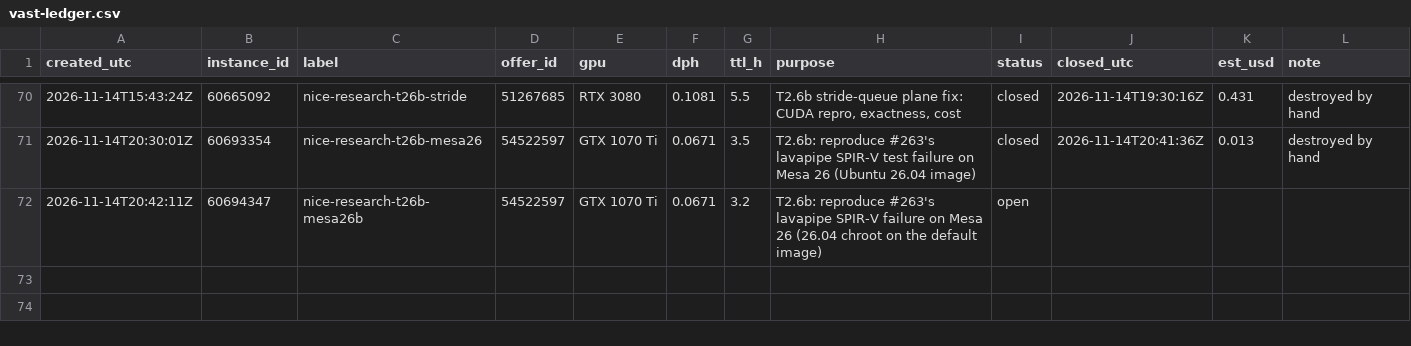
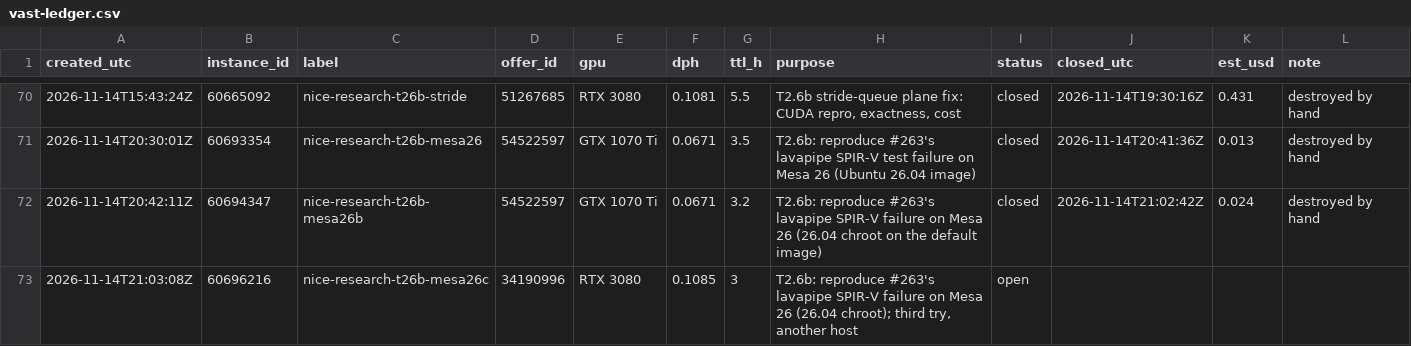
Before and after one commit to wasabipesto-bot/nice, a CSV file: scratchpad/2026-10-research-program/vast-ledger.csv, drawn as a sheet; only a part is shown, gaps mark what is left out.

```diff
--- a/scratchpad/2026-10-research-program/vast-ledger.csv
+++ b/scratchpad/2026-10-research-program/vast-ledger.csv
@@ -71,2 +71,3 @@ created_utc,instance_id,label,offer_id,gpu,dph,ttl_h,purpose,status,closed_utc,e
 2026-11-14T20:30:01Z,60693354,nice-research-t26b-mesa26,54522597,GTX 1070 Ti,0.0671,3.5,T2.6b: reproduce #263's lavapipe SPIR-V test failure on Mesa 26 (Ubuntu 26.04 image),closed,2026-11-14T20:41:36Z,0.013,destroyed by hand
-2026-11-14T20:42:11Z,60694347,nice-research-t26b-mesa26b,54522597,GTX 1070 Ti,0.0671,3.2,T2.6b: reproduce #263's lavapipe SPIR-V failure on Mesa 26 (26.04 chroot on the default image),open,,,
+2026-11-14T20:42:11Z,60694347,nice-research-t26b-mesa26b,54522597,GTX 1070 Ti,0.0671,3.2,T2.6b: reproduce #263's lavapipe SPIR-V failure on Mesa 26 (26.04 chroot on the default image),closed,2026-11-14T21:02:42Z,0.024,destroyed by hand
+2026-11-14T21:03:08Z,60696216,nice-research-t26b-mesa26c,34190996,RTX 3080,0.1085,3,"T2.6b: reproduce #263's lavapipe SPIR-V failure on Mesa 26 (26.04 chroot); third try, another host",open,,,
```
Also changed, not shown: 2 other files.
